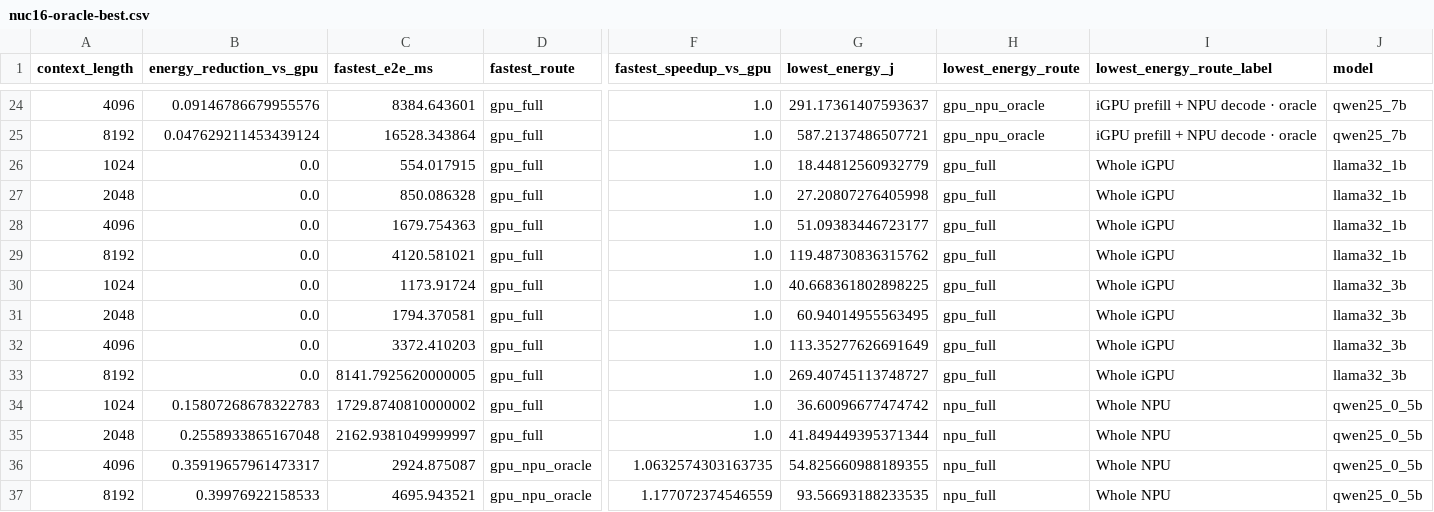
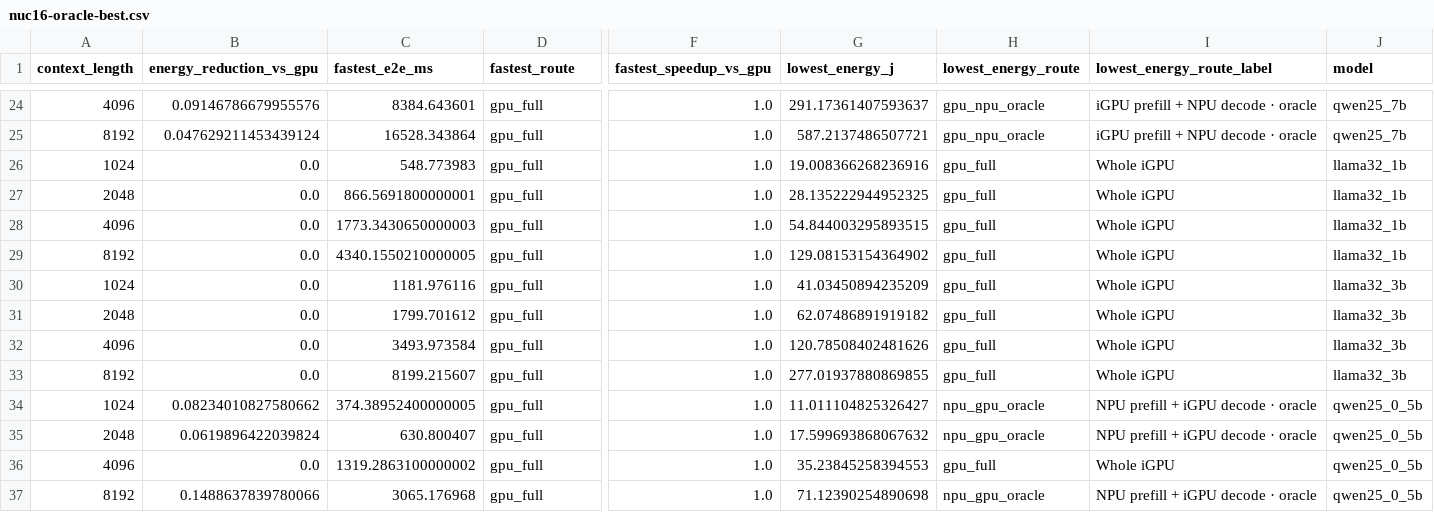
Before and after one commit to Mac-Huang/xuming.ai, a CSV file: demos/data/nuc16-oracle-best.csv, drawn as a sheet; only a part is shown, gaps mark what is left out; removed rows and columns are numbered as before the commit, all else as after; rows hold the shown columns only; the diff covers the shown part only; the diff names each change by its address in the sheet, - before the commit and + after, or states it on an @@ line.

Commit message:
Refresh NUC16 direct-device results and affinity data

```diff
--- a/demos/data/nuc16-oracle-best.csv
+++ b/demos/data/nuc16-oracle-best.csv
-C26 (fastest_e2e_ms): 554.017915
+C26 (fastest_e2e_ms): 548.773983
-G26 (lowest_energy_j): 18.44812560932779
+G26 (lowest_energy_j): 19.008366268236916
-C27 (fastest_e2e_ms): 850.086328
+C27 (fastest_e2e_ms): 866.5691800000001
-G27 (lowest_energy_j): 27.20807276405998
+G27 (lowest_energy_j): 28.135222944952325
-C28 (fastest_e2e_ms): 1679.754363
+C28 (fastest_e2e_ms): 1773.3430650000003
-G28 (lowest_energy_j): 51.09383446723177
+G28 (lowest_energy_j): 54.844003295893515
-C29 (fastest_e2e_ms): 4120.581021
+C29 (fastest_e2e_ms): 4340.1550210000005
-G29 (lowest_energy_j): 119.48730836315762
+G29 (lowest_energy_j): 129.08153154364902
-C30 (fastest_e2e_ms): 1173.91724
+C30 (fastest_e2e_ms): 1181.976116
-G30 (lowest_energy_j): 40.668361802898225
+G30 (lowest_energy_j): 41.03450894235209
-C31 (fastest_e2e_ms): 1794.370581
+C31 (fastest_e2e_ms): 1799.701612
-G31 (lowest_energy_j): 60.94014955563495
+G31 (lowest_energy_j): 62.07486891919182
-C32 (fastest_e2e_ms): 3372.410203
+C32 (fastest_e2e_ms): 3493.973584
-G32 (lowest_energy_j): 113.35277626691649
+G32 (lowest_energy_j): 120.78508402481626
-C33 (fastest_e2e_ms): 8141.7925620000005
+C33 (fastest_e2e_ms): 8199.215607
-G33 (lowest_energy_j): 269.40745113748727
+G33 (lowest_energy_j): 277.01937880869855
-B34 (energy_reduction_vs_gpu): 0.15807268678322783
+B34 (energy_reduction_vs_gpu): 0.08234010827580662
-C34 (fastest_e2e_ms): 1729.8740810000002
+C34 (fastest_e2e_ms): 374.38952400000005
-G34 (lowest_energy_j): 36.60096677474742
+G34 (lowest_energy_j): 11.011104825326427
-H34:H35 (lowest_energy_route): npu_full
+H34:H35 (lowest_energy_route): npu_gpu_oracle
-I34:I35 (lowest_energy_route_label): Whole NPU
+I34:I35 (lowest_energy_route_label): NPU prefill + iGPU decode · oracle
-B35 (energy_reduction_vs_gpu): 0.2558933865167048
+B35 (energy_reduction_vs_gpu): 0.0619896422039824
-C35 (fastest_e2e_ms): 2162.9381049999997
+C35 (fastest_e2e_ms): 630.800407
-G35 (lowest_energy_j): 41.849449395371344
+G35 (lowest_energy_j): 17.599693868067632
-row 36: 4096 | 0.35919657961473317 | 2924.875087 | gpu_npu_oracle | 1.0632574303163735 | 54.825660988189355 | npu_full | Whole NPU | qwen25_0_5b
-row 37: 8192 | 0.39976922158533 | 4695.943521 | gpu_npu_oracle | 1.177072374546559 | 93.56693188233535 | npu_full | Whole NPU | qwen25_0_5b
+row 36: 4096 | 0.0 | 1319.2863100000002 | gpu_full | 1.0 | 35.23845258394553 | gpu_full | Whole iGPU | qwen25_0_5b
+row 37: 8192 | 0.1488637839780066 | 3065.176968 | gpu_full | 1.0 | 71.12390254890698 | npu_gpu_oracle | NPU prefill + iGPU decode · oracle | qwen25_0_5b
```
Also changed, not shown: 1 added row, 1 removed row and 55 edited cells elsewhere in this file, demos/data/nuc16-oracle-summary.csv, demos/data/nuc16-oracle-trials.csv, 20 other files.
